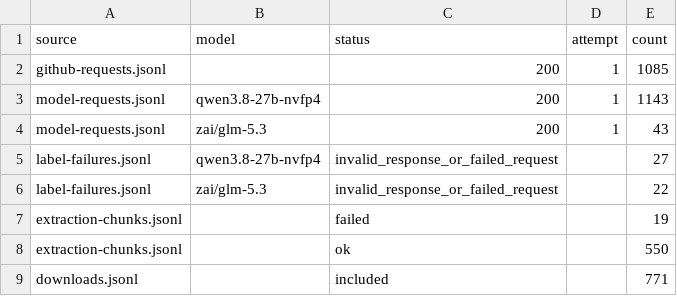
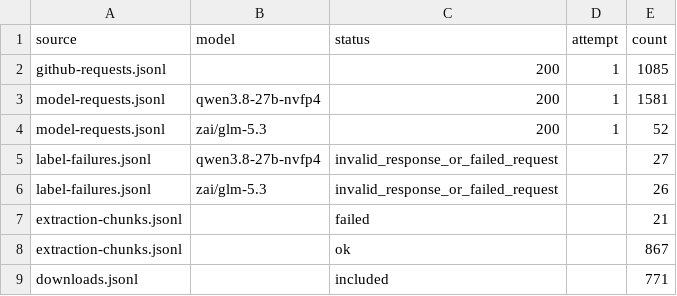
Before and after one commit to eunomia-bpf/ActPlane, a CSV file: docs/empirical-study/corpus-scale/run_audit.csv, drawn as a sheet.

```diff
--- a/docs/empirical-study/corpus-scale/run_audit.csv
+++ b/docs/empirical-study/corpus-scale/run_audit.csv
@@ -2,8 +2,8 @@ source,model,status,attempt,count
 github-requests.jsonl,,200,1,1085
-model-requests.jsonl,qwen3.8-27b-nvfp4,200,1,1143
-model-requests.jsonl,zai/glm-5.3,200,1,43
+model-requests.jsonl,qwen3.8-27b-nvfp4,200,1,1581
+model-requests.jsonl,zai/glm-5.3,200,1,52
 label-failures.jsonl,qwen3.8-27b-nvfp4,invalid_response_or_failed_request,,27
-label-failures.jsonl,zai/glm-5.3,invalid_response_or_failed_request,,22
-extraction-chunks.jsonl,,failed,,19
-extraction-chunks.jsonl,,ok,,550
+label-failures.jsonl,zai/glm-5.3,invalid_response_or_failed_request,,26
+extraction-chunks.jsonl,,failed,,21
+extraction-chunks.jsonl,,ok,,867
 downloads.jsonl,,included,,771
```
Also changed, not shown: docs/empirical-study/corpus-scale/calibration_confusion.csv, docs/empirical-study/corpus-scale/calibration_summary.csv, 16 other files.
